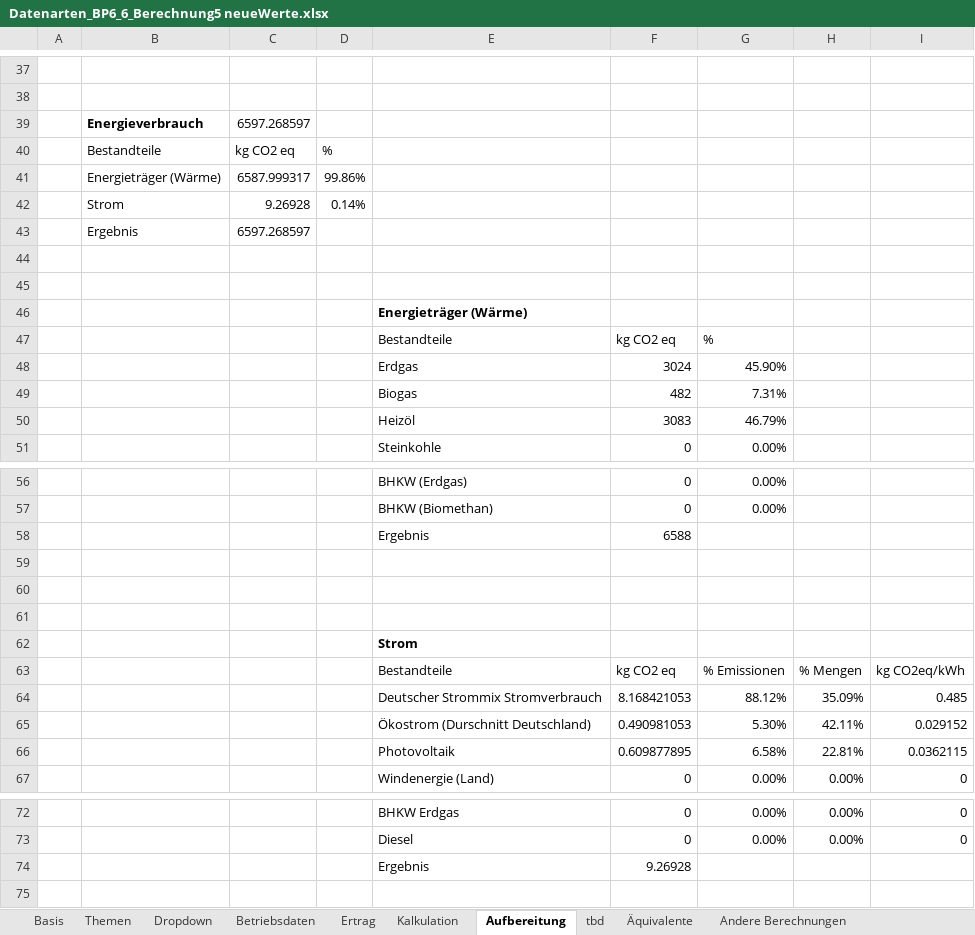
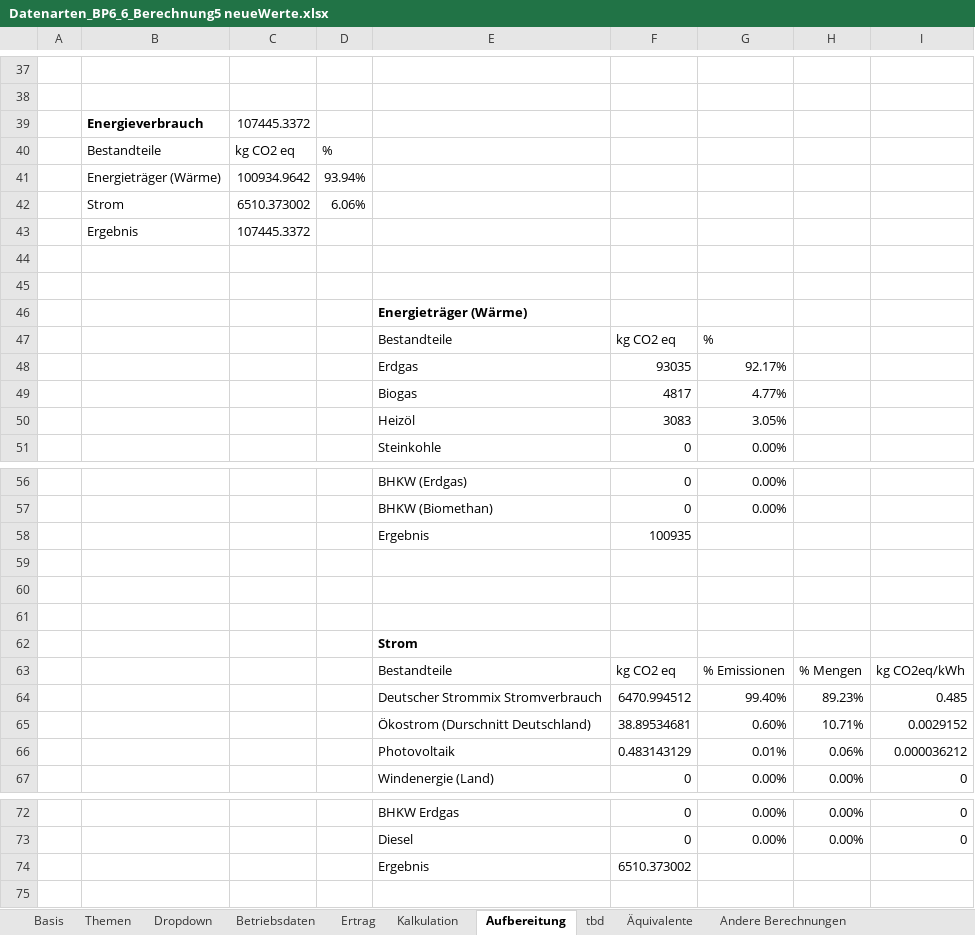
Before and after one commit to Lawdrian/benchmark-system-gb, an Excel workbook: backend/data/Datenarten_BP6_6_Berechnung5 neueWerte.xlsx, sheet Aufbereitung, drawn as a sheet; only a part is shown, gaps mark what is left out; values as stored, in another font and other column widths than the file's, no borders; charts and pictures and table styles not drawn; removed rows and columns are numbered as before the commit, all else as after; the diff covers the shown part only; the diff names each change by its address in the sheet, - before the commit and + after, or states it on an @@ line.

```diff
--- a/backend/data/Datenarten_BP6_6_Berechnung5 neueWerte.xlsx (sheet Aufbereitung)
+++ b/backend/data/Datenarten_BP6_6_Berechnung5 neueWerte.xlsx (sheet Aufbereitung)
-C39: 6597.268597
+C39: 107445.3372
-row 41:  | Energieträger (Wärme) | 6587.999317 | 99.86%
-row 42:  | Strom | 9.26928 | 0.14%
-row 43:  | Ergebnis | 6597.268597
+row 41:  | Energieträger (Wärme) | 100934.9642 | 93.94%
+row 42:  | Strom | 6510.373002 | 6.06%
+row 43:  | Ergebnis | 107445.3372
-row 48:  |  |  |  | Erdgas | 3024 | 45.90%
-row 49:  |  |  |  | Biogas | 482 | 7.31%
+row 48:  |  |  |  | Erdgas | 93035 | 92.17%
+row 49:  |  |  |  | Biogas | 4817 | 4.77%
-G50: 46.79%
+G50: 3.05%
-F58: 6588
+F58: 100935
-row 64:  |  |  |  | Deutscher Strommix Stromverbrauch | 8.168421053 | 88.12% | 35.09% | 0.485
-row 65:  |  |  |  | Ökostrom (Durschnitt Deutschland) | 0.490981053 | 5.30% | 42.11% | 0.029152
-row 66:  |  |  |  | Photovoltaik | 0.609877895 | 6.58% | 22.81% | 0.0362115
+row 64:  |  |  |  | Deutscher Strommix Stromverbrauch | 6470.994512 | 99.40% | 89.23% | 0.485
+row 65:  |  |  |  | Ökostrom (Durschnitt Deutschland) | 38.89534681 | 0.60% | 10.71% | 0.0029152
+row 66:  |  |  |  | Photovoltaik | 0.483143129 | 0.01% | 0.06% | 0.000036212
-F74: 9.26928
+F74: 6510.373002
```
Also changed, not shown: 3 added rows, 3 removed rows and 4 edited cells elsewhere in this sheet, sheet Kalkulation, sheet Betriebsdaten, charts or pictures, 24 other files.
